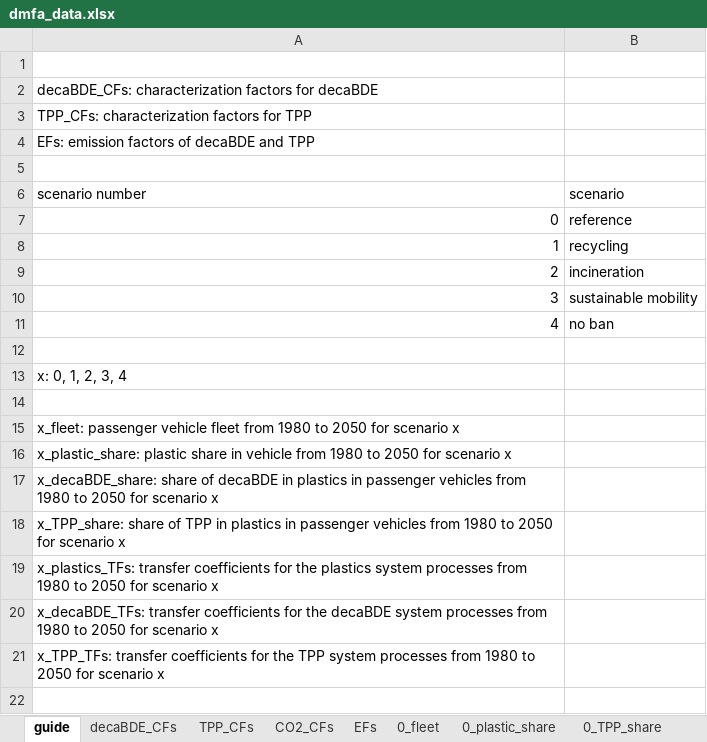
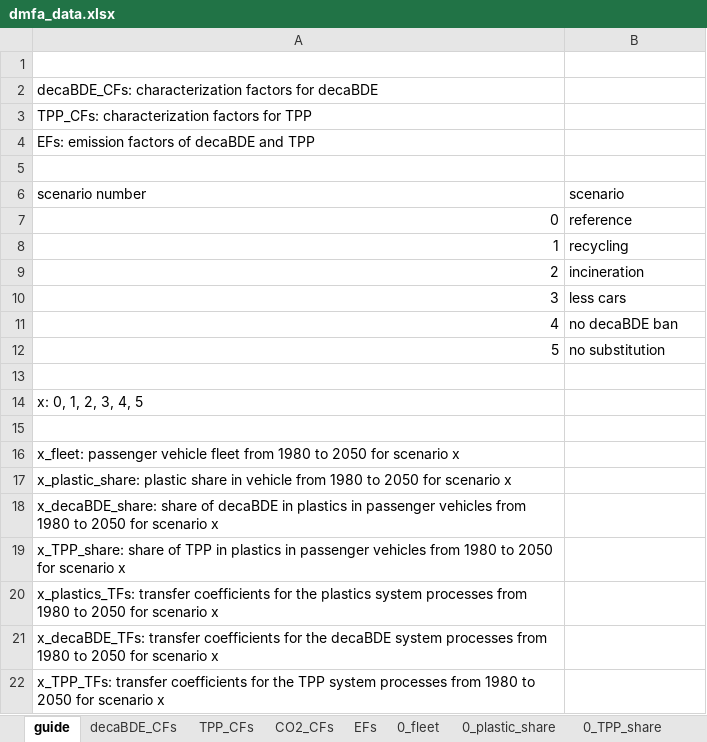
Before and after one commit to mila-gv/layered-dynamic-mfa, an Excel workbook: data/dmfa_data.xlsx, sheet guide, drawn as a sheet; values as stored, in another font and other column widths than the file's, no borders; addresses are those after the commit; the diff names each change by its address in the sheet, - before the commit and + after, or states it on an @@ line.

```diff
--- a/data/dmfa_data.xlsx (sheet guide)
+++ b/data/dmfa_data.xlsx (sheet guide)
-B10 (scenario): sustainable mobility
+B10 (scenario): less cars
-B11 (scenario): no ban
+B11 (scenario): no decaBDE ban
+row 12: 5 | no substitution
@@ column A (scenario number) renumbered in row 14 @@
```
Also changed, not shown: sheet 0_TPP_TFs, sheet 3_TPP_TFs, sheet 4_TPP_TFs, sheet 2_plastics_TFs, sheet 1_TPP_share, sheet 2_TPP_share, 4 more sheets, other sheet tabs.
